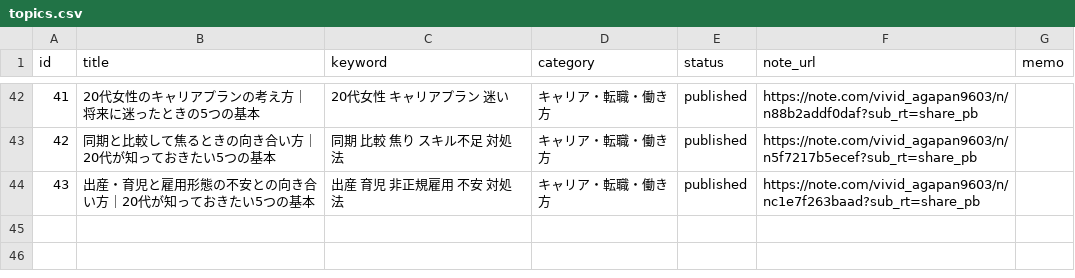
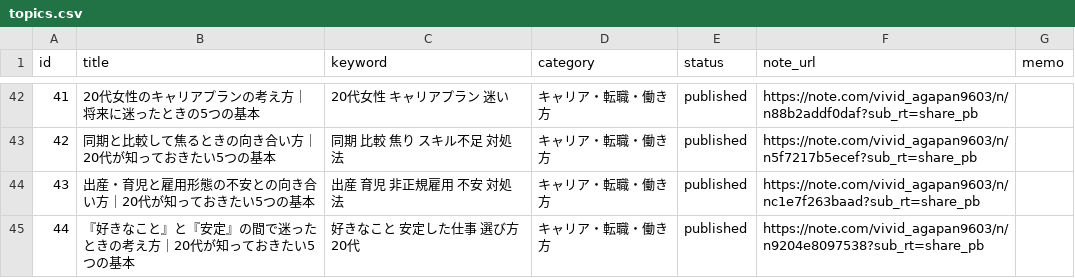
Before and after one commit to ryunosukes0820-ai/ai-side-business, a CSV file: note-auto/topics.csv, drawn as a sheet; only a part is shown, gaps mark what is left out.

```diff
--- a/note-auto/topics.csv
+++ b/note-auto/topics.csv
@@ -44 +44,2 @@ id,title,keyword,category,status,note_url,memo
 43,出産・育児と雇用形態の不安との向き合い方｜20代が知っておきたい5つの基本,出産 育児 非正規雇用 不安 対処法,キャリア・転職・働き方,published,https://note.com/vivid_agapan9603/n/nc1e7f263baad?sub_rt=share_pb,
+44,『好きなこと』と『安定』の間で迷ったときの考え方｜20代が知っておきたい5つの基本,好きなこと 安定した仕事 選び方 20代,キャリア・転職・働き方,published,https://note.com/vivid_agapan9603/n/n9204e8097538?sub_rt=share_pb,
```
Also changed, not shown: note-auto/social/promotions.csv, 3 other files.
